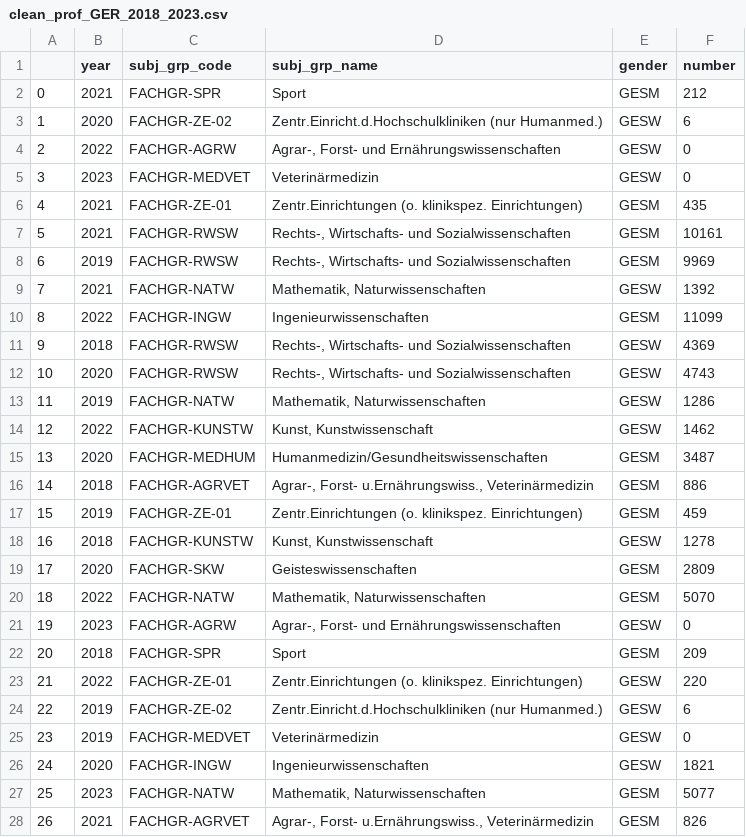
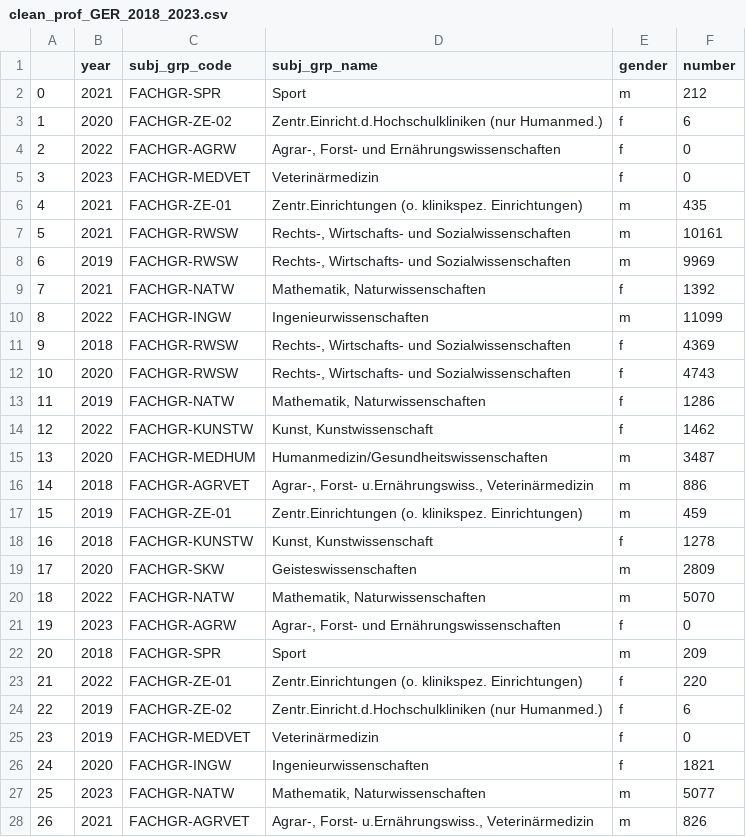
Before and after one commit to gfkpth/project-2-eda-sql, a CSV file: datasets/clean_prof_GER_2018_2023.csv, drawn as a sheet; only a part is shown; the diff covers the shown part only.

```diff
--- a/datasets/clean_prof_GER_2018_2023.csv
+++ b/datasets/clean_prof_GER_2018_2023.csv
@@ -1,28 +1,28 @@
 ,year,subj_grp_code,subj_grp_name,gender,number
-0,2021,FACHGR-SPR,Sport,GESM,212
-1,2020,FACHGR-ZE-02,Zentr.Einricht.d.Hochschulkliniken (nur Humanmed.),GESW,6
-2,2022,FACHGR-AGRW,"Agrar-, Forst- und Ernährungswissenschaften",GESW,0
-3,2023,FACHGR-MEDVET,Veterinärmedizin,GESW,0
-4,2021,FACHGR-ZE-01,Zentr.Einrichtungen (o. klinikspez. Einrichtungen),GESM,435
-5,2021,FACHGR-RWSW,"Rechts-, Wirtschafts- und Sozialwissenschaften",GESM,10161
-6,2019,FACHGR-RWSW,"Rechts-, Wirtschafts- und Sozialwissenschaften",GESM,9969
-7,2021,FACHGR-NATW,"Mathematik, Naturwissenschaften",GESW,1392
-8,2022,FACHGR-INGW,Ingenieurwissenschaften,GESM,11099
-9,2018,FACHGR-RWSW,"Rechts-, Wirtschafts- und Sozialwissenschaften",GESW,4369
-10,2020,FACHGR-RWSW,"Rechts-, Wirtschafts- und Sozialwissenschaften",GESW,4743
-11,2019,FACHGR-NATW,"Mathematik, Naturwissenschaften",GESW,1286
-12,2022,FACHGR-KUNSTW,"Kunst, Kunstwissenschaft",GESW,1462
-13,2020,FACHGR-MEDHUM,Humanmedizin/Gesundheitswissenschaften,GESM,3487
-14,2018,FACHGR-AGRVET,"Agrar-, Forst- u.Ernährungswiss., Veterinärmedizin",GESM,886
-15,2019,FACHGR-ZE-01,Zentr.Einrichtungen (o. klinikspez. Einrichtungen),GESM,459
-16,2018,FACHGR-KUNSTW,"Kunst, Kunstwissenschaft",GESW,1278
-17,2020,FACHGR-SKW,Geisteswissenschaften,GESM,2809
-18,2022,FACHGR-NATW,"Mathematik, Naturwissenschaften",GESM,5070
-19,2023,FACHGR-AGRW,"Agrar-, Forst- und Ernährungswissenschaften",GESW,0
-20,2018,FACHGR-SPR,Sport,GESM,209
-21,2022,FACHGR-ZE-01,Zentr.Einrichtungen (o. klinikspez. Einrichtungen),GESW,220
-22,2019,FACHGR-ZE-02,Zentr.Einricht.d.Hochschulkliniken (nur Humanmed.),GESW,6
-23,2019,FACHGR-MEDVET,Veterinärmedizin,GESW,0
-24,2020,FACHGR-INGW,Ingenieurwissenschaften,GESW,1821
-25,2023,FACHGR-NATW,"Mathematik, Naturwissenschaften",GESM,5077
-26,2021,FACHGR-AGRVET,"Agrar-, Forst- u.Ernährungswiss., Veterinärmedizin",GESM,826
+0,2021,FACHGR-SPR,Sport,m,212
+1,2020,FACHGR-ZE-02,Zentr.Einricht.d.Hochschulkliniken (nur Humanmed.),f,6
+2,2022,FACHGR-AGRW,"Agrar-, Forst- und Ernährungswissenschaften",f,0
+3,2023,FACHGR-MEDVET,Veterinärmedizin,f,0
+4,2021,FACHGR-ZE-01,Zentr.Einrichtungen (o. klinikspez. Einrichtungen),m,435
+5,2021,FACHGR-RWSW,"Rechts-, Wirtschafts- und Sozialwissenschaften",m,10161
+6,2019,FACHGR-RWSW,"Rechts-, Wirtschafts- und Sozialwissenschaften",m,9969
+7,2021,FACHGR-NATW,"Mathematik, Naturwissenschaften",f,1392
+8,2022,FACHGR-INGW,Ingenieurwissenschaften,m,11099
+9,2018,FACHGR-RWSW,"Rechts-, Wirtschafts- und Sozialwissenschaften",f,4369
+10,2020,FACHGR-RWSW,"Rechts-, Wirtschafts- und Sozialwissenschaften",f,4743
+11,2019,FACHGR-NATW,"Mathematik, Naturwissenschaften",f,1286
+12,2022,FACHGR-KUNSTW,"Kunst, Kunstwissenschaft",f,1462
+13,2020,FACHGR-MEDHUM,Humanmedizin/Gesundheitswissenschaften,m,3487
+14,2018,FACHGR-AGRVET,"Agrar-, Forst- u.Ernährungswiss., Veterinärmedizin",m,886
+15,2019,FACHGR-ZE-01,Zentr.Einrichtungen (o. klinikspez. Einrichtungen),m,459
+16,2018,FACHGR-KUNSTW,"Kunst, Kunstwissenschaft",f,1278
+17,2020,FACHGR-SKW,Geisteswissenschaften,m,2809
+18,2022,FACHGR-NATW,"Mathematik, Naturwissenschaften",m,5070
+19,2023,FACHGR-AGRW,"Agrar-, Forst- und Ernährungswissenschaften",f,0
+20,2018,FACHGR-SPR,Sport,m,209
+21,2022,FACHGR-ZE-01,Zentr.Einrichtungen (o. klinikspez. Einrichtungen),f,220
+22,2019,FACHGR-ZE-02,Zentr.Einricht.d.Hochschulkliniken (nur Humanmed.),f,6
+23,2019,FACHGR-MEDVET,Veterinärmedizin,f,0
+24,2020,FACHGR-INGW,Ingenieurwissenschaften,f,1821
+25,2023,FACHGR-NATW,"Mathematik, Naturwissenschaften",m,5077
+26,2021,FACHGR-AGRVET,"Agrar-, Forst- u.Ernährungswiss., Veterinärmedizin",m,826
```
Also changed, not shown: 117 edited cells elsewhere in this file, datasets/clean_pers_all_GER_2018_2023.csv, 4 other files.
